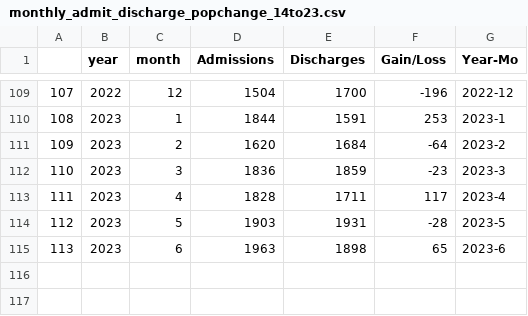
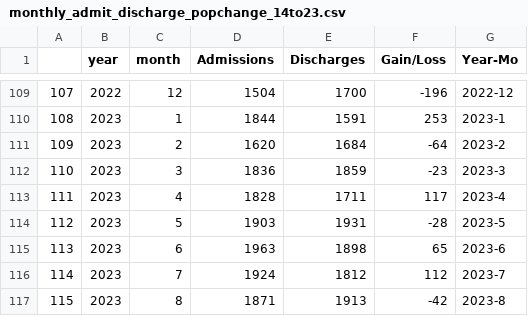
Before and after one commit to DataCollaborativeForJustice/DOC_Jail_Population_Timeseries, a CSV file: Data/monthly_admit_discharge_popchange_14to23.csv, drawn as a sheet; only a part is shown, gaps mark what is left out.

Commit message:
update w/ Aug data

```diff
--- a/Data/monthly_admit_discharge_popchange_14to23.csv
+++ b/Data/monthly_admit_discharge_popchange_14to23.csv
@@ -115 +115,3 @@
 113,2023,6,1963,1898,65,2023-6
+114,2023,7,1924,1812,112,2023-7
+115,2023,8,1871,1913,-42,2023-8
```
Also changed, not shown: 4 other files.
